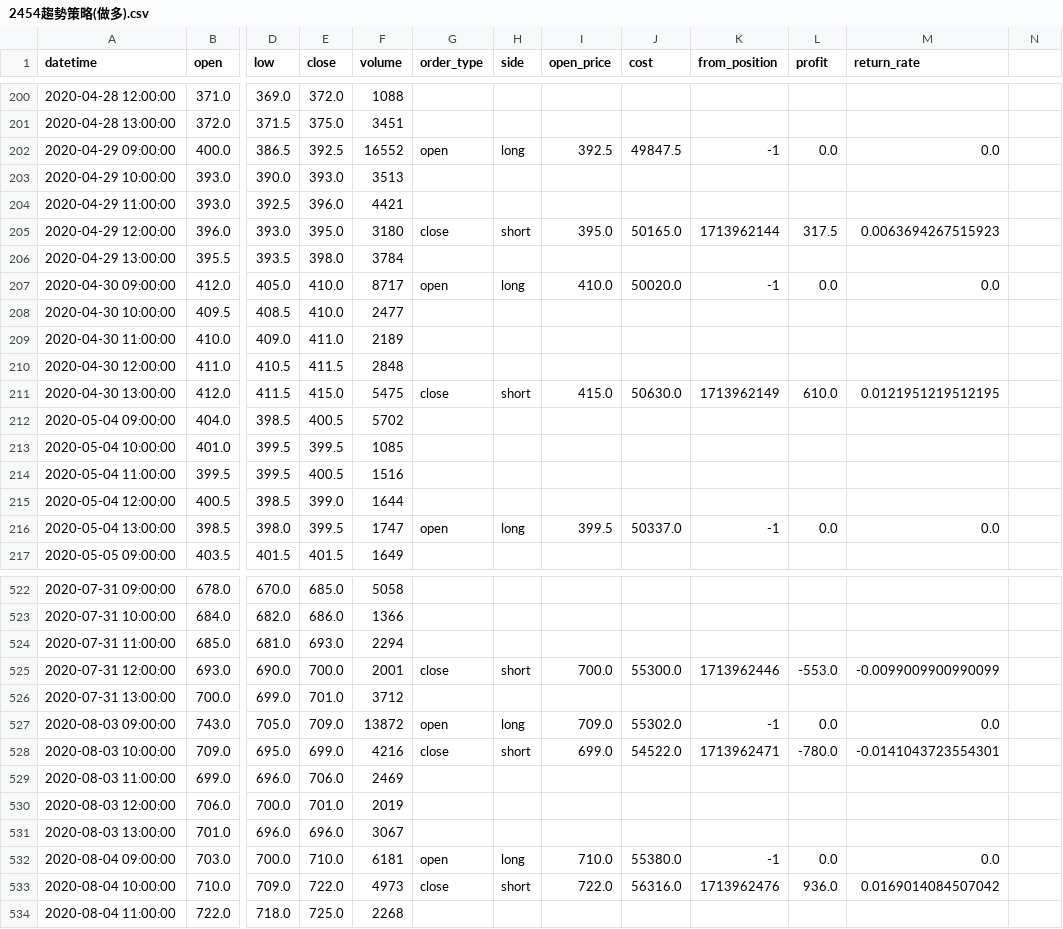
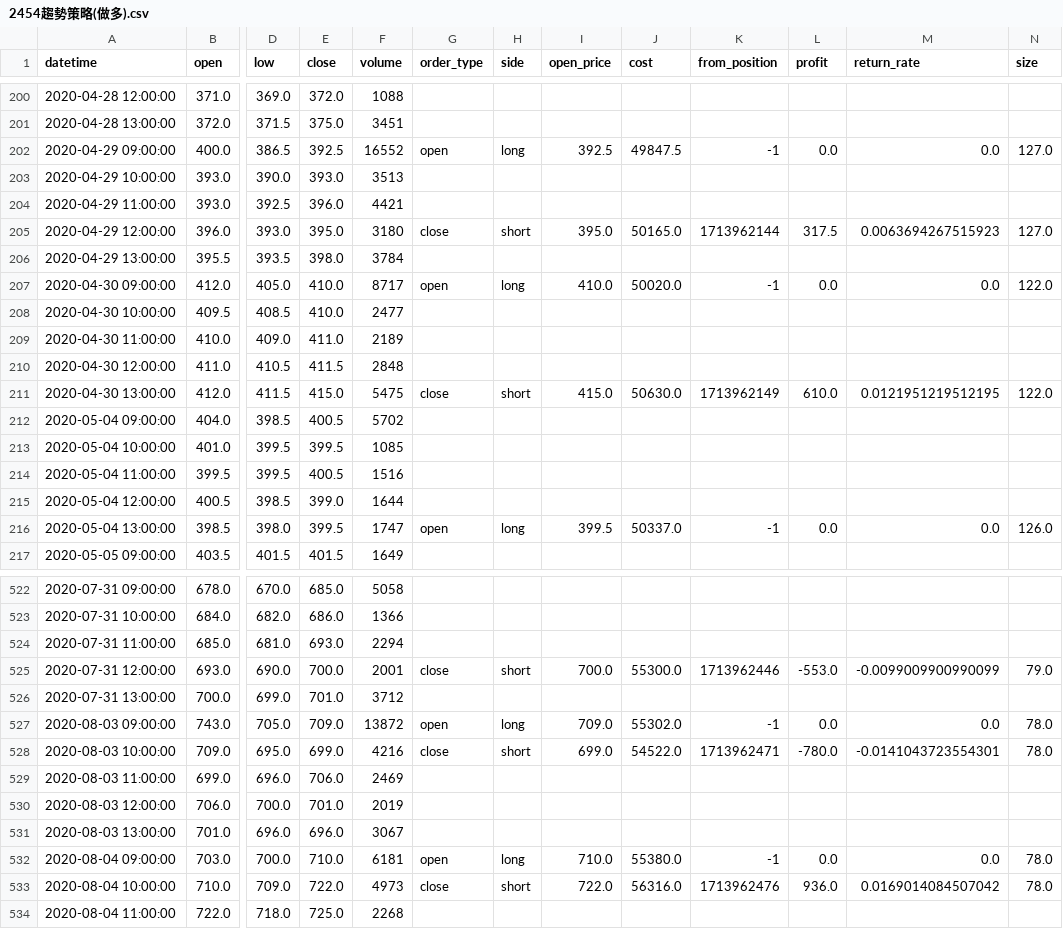
Before and after one commit to ItingLai/StockRecordsChart, a CSV file: datas/2454趨勢策略(做多).csv, drawn as a sheet; only a part is shown, gaps mark what is left out; the diff covers the shown part only; the diff names each change by its address in the sheet, - before the commit and + after, or states it on an @@ line.

```diff
--- a/datas/2454趨勢策略(做多).csv
+++ b/datas/2454趨勢策略(做多).csv
-N1: (empty)
+N1: size
-N202 (size): (empty)
+N202 (size): 127.0
-N205 (size): (empty)
+N205 (size): 127.0
-N207 (size): (empty)
+N207 (size): 122.0
-N211 (size): (empty)
+N211 (size): 122.0
-N216 (size): (empty)
+N216 (size): 126.0
-N525 (size): (empty)
+N525 (size): 79.0
-N527:N528 (size): (empty)
+N527:N528 (size): 78.0
-N532:N533 (size): (empty)
+N532:N533 (size): 78.0
```
Also changed, not shown: 154 edited cells elsewhere in this file, datas/2317趨勢策略(做多).csv, datas/2412趨勢策略(做多).csv, 10 other files.
